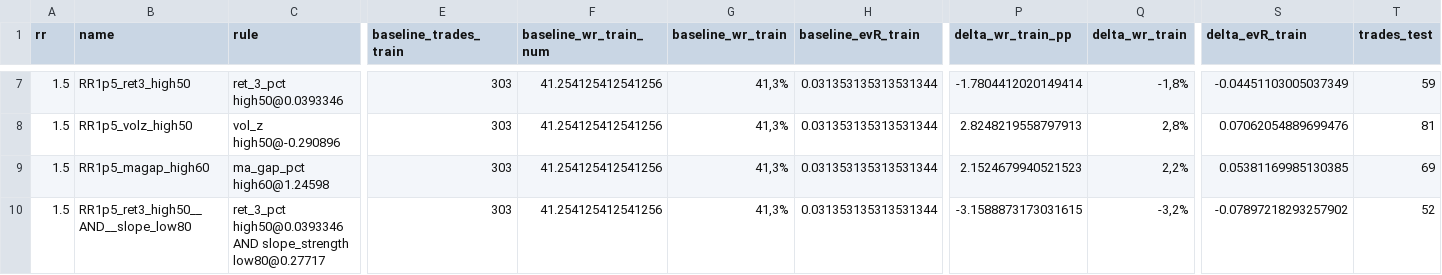
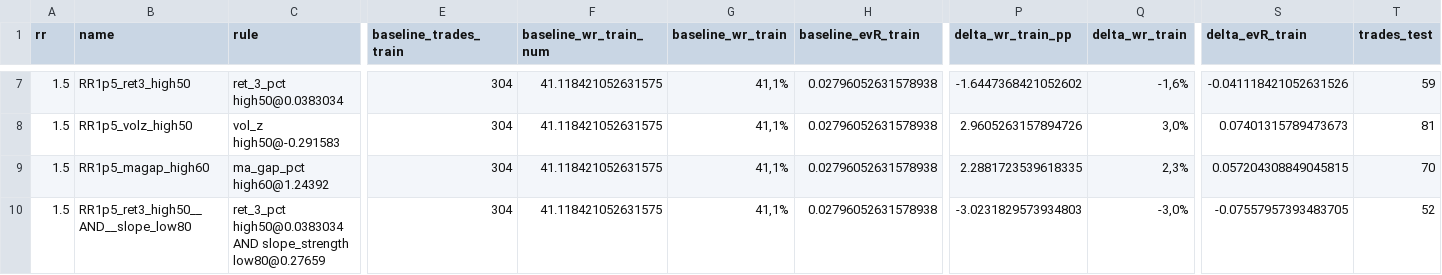
Before and after one commit to gabrielmachadogh/Backtests.v2, a CSV file: results/recommended/tf30/oos_candidates_report_PFR_1h.csv, drawn as a sheet; only a part is shown, gaps mark what is left out; the diff covers the shown part only; the diff names each change by its address in the sheet, - before the commit and + after, or states it on an @@ line.

```diff
--- a/results/recommended/tf30/oos_candidates_report_PFR_1h.csv
+++ b/results/recommended/tf30/oos_candidates_report_PFR_1h.csv
-C7 (rule): ret_3_pct high50@0.0393346
+C7 (rule): ret_3_pct high50@0.0383034
-E7:E10 (baseline_trades_train): 303
+E7:E10 (baseline_trades_train): 304
-F7:F10 (baseline_wr_train_num): 41.254125412541256
+F7:F10 (baseline_wr_train_num): 41.118421052631575
-G7:G10 (baseline_wr_train): 41,3%
+G7:G10 (baseline_wr_train): 41,1%
-H7:H10 (baseline_evR_train): 0.031353135313531344
+H7:H10 (baseline_evR_train): 0.02796052631578938
-P7 (delta_wr_train_pp): -1.7804412020149414
+P7 (delta_wr_train_pp): -1.6447368421052602
-Q7 (delta_wr_train): -1,8%
+Q7 (delta_wr_train): -1,6%
-S7 (delta_evR_train): -0.04451103005037349
+S7 (delta_evR_train): -0.041118421052631526
-C8 (rule): vol_z high50@-0.290896
+C8 (rule): vol_z high50@-0.291583
-P8 (delta_wr_train_pp): 2.8248219558797913
+P8 (delta_wr_train_pp): 2.9605263157894726
-Q8 (delta_wr_train): 2,8%
+Q8 (delta_wr_train): 3,0%
-S8 (delta_evR_train): 0.07062054889699476
+S8 (delta_evR_train): 0.07401315789473673
-C9 (rule): ma_gap_pct high60@1.24598
+C9 (rule): ma_gap_pct high60@1.24392
-P9 (delta_wr_train_pp): 2.1524679940521523
+P9 (delta_wr_train_pp): 2.2881723539618335
-Q9 (delta_wr_train): 2,2%
+Q9 (delta_wr_train): 2,3%
-S9 (delta_evR_train): 0.05381169985130385
+S9 (delta_evR_train): 0.057204308849045815
-T9 (trades_test): 69
+T9 (trades_test): 70
-C10 (rule): ret_3_pct high50@0.0393346 AND slope_strength low80@0.27717
+C10 (rule): ret_3_pct high50@0.0383034 AND slope_strength low80@0.27659
-P10 (delta_wr_train_pp): -3.1588873173031615
+P10 (delta_wr_train_pp): -3.0231829573934803
-Q10 (delta_wr_train): -3,2%
+Q10 (delta_wr_train): -3,0%
-S10 (delta_evR_train): -0.07897218293257902
+S10 (delta_evR_train): -0.07557957393483705
```
Also changed, not shown: 115 edited cells elsewhere in this file, results/backtest_trades_BTC_USDT.csv, results/recommended/STABILITY.csv, 9 other files.
